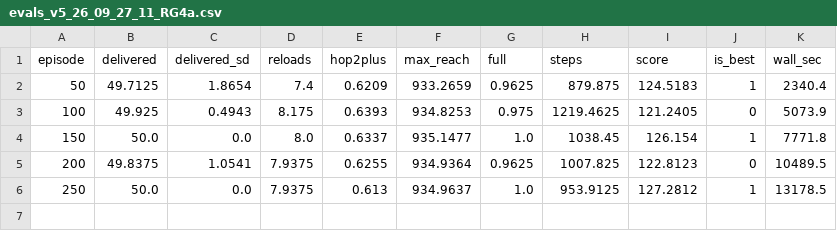
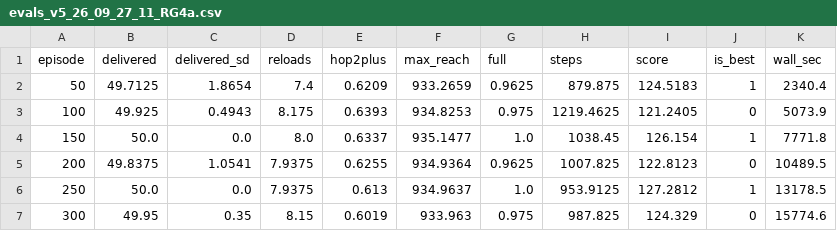
Before and after one commit to koptimizer/relay_drone_network, a CSV file: runs/v5_26_09_27_11_RG4a/evals_v5_26_09_27_11_RG4a.csv, drawn as a sheet; the diff names each change by its address in the sheet, - before the commit and + after, or states it on an @@ line.

```diff
--- a/runs/v5_26_09_27_11_RG4a/evals_v5_26_09_27_11_RG4a.csv
+++ b/runs/v5_26_09_27_11_RG4a/evals_v5_26_09_27_11_RG4a.csv
+row 7: 300 | 49.95 | 0.35 | 8.15 | 0.6019 | 933.963 | 0.975 | 987.825 | 124.329 | 0 | 15774.6
```
Also changed, not shown: runs/v5_26_09_27_11_RG4a/metrics_v5_26_09_27_11_RG4a.csv, runs/v5_26_09_27_11_RG4b/metrics_v5_26_09_27_11_RG4b.csv, 13 other files.
